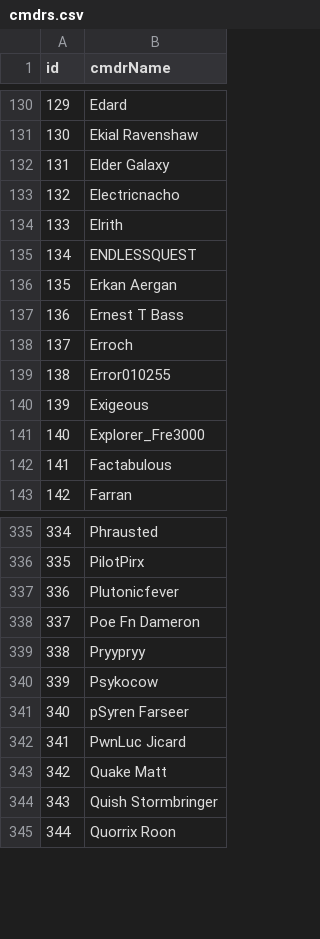
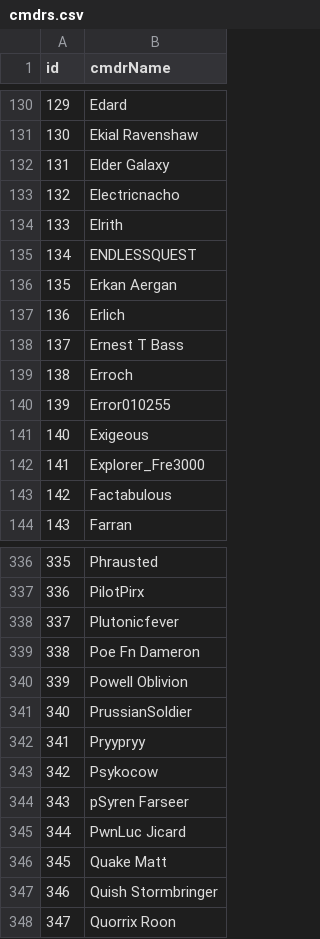
Before and after one commit to canonn-science/CAPIv2-Strapi, a CSV file: seed_files/CSV/cmdrs.csv, drawn as a sheet; only a part is shown, gaps mark what is left out; addresses are those after the commit; the diff names each change by its address in the sheet, - before the commit and + after, or states it on an @@ line.

```diff
--- a/seed_files/CSV/cmdrs.csv
+++ b/seed_files/CSV/cmdrs.csv
+row 137: 136 | Erlich
@@ column A (id) renumbered from row 138 down @@
+row 340: 339 | Powell Oblivion
+row 341: 340 | PrussianSoldier
```
Also changed, not shown: seed_files/CSV/bmsites.csv, seed_files/CSV/bodies.csv, 18 other files.
